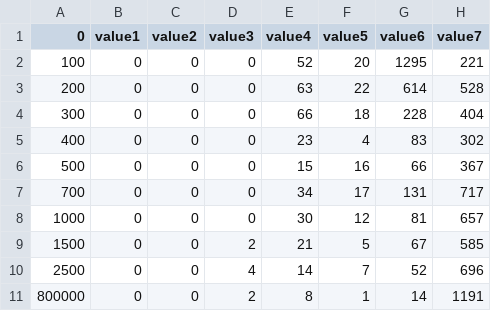
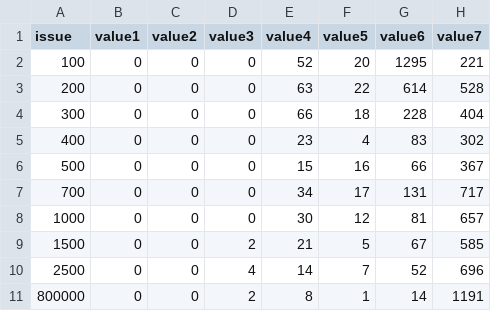
Before and after one commit to tlucy/FinalProject, a CSV file: vis/repubCostMonthState.csv, drawn as a sheet; only a part is shown; the diff names each change by its address in the sheet, - before the commit and + after, or states it on an @@ line.

```diff
--- a/vis/repubCostMonthState.csv
+++ b/vis/repubCostMonthState.csv
-A1: 0
+A1: issue
```
Also changed, not shown: vis/repubNegMonth.csv, 1 other file.
